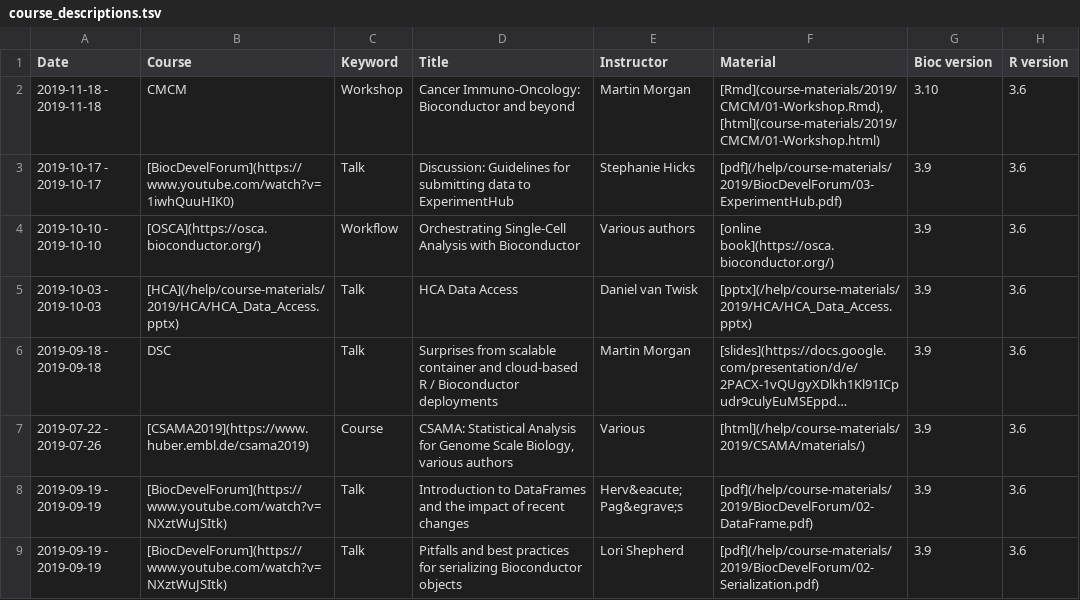
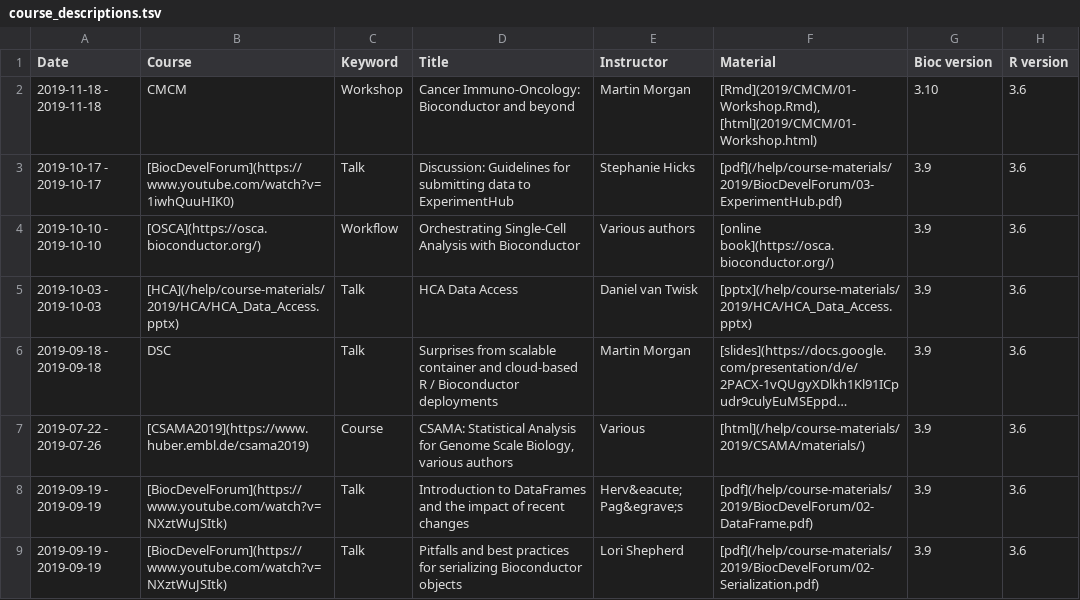
Before and after one commit to Bioconductor/bioconductor.org, a TSV file: etc/course_descriptions.tsv, drawn as a sheet; only a part is shown; long unchanged cells end in ….

Commit message:
update course material url

```diff
--- a/etc/course_descriptions.tsv
+++ b/etc/course_descriptions.tsv
@@ -1,3 +1,3 @@
 Date	Course	Keyword	Title	Instructor	Material	Bioc version	R version
-2019-11-18 - 2019-11-18	CMCM	Workshop	Cancer Immuno-Oncology: Bioconductor and beyond	Martin Morgan	[Rmd](course-materials/2019/CMCM/01-Workshop.Rmd), [html](course-materials/2019/CMCM/01-Workshop.html)	3.10	3.6
+2019-11-18 - 2019-11-18	CMCM	Workshop	Cancer Immuno-Oncology: Bioconductor and beyond	Martin Morgan	[Rmd](2019/CMCM/01-Workshop.Rmd), [html](2019/CMCM/01-Workshop.html)	3.10	3.6
 2019-10-17 - 2019-10-17	[BiocDevelForum](https://www.youtube.com/watch?v=1iwhQuuHIK0)	Talk	Discussion: Guidelines for submitting data to ExperimentHub	 Stephanie Hicks	[pdf](/help/course-materials/2019/BiocDevelForum/03-ExperimentHub.pdf)	3.9	3.6
```
